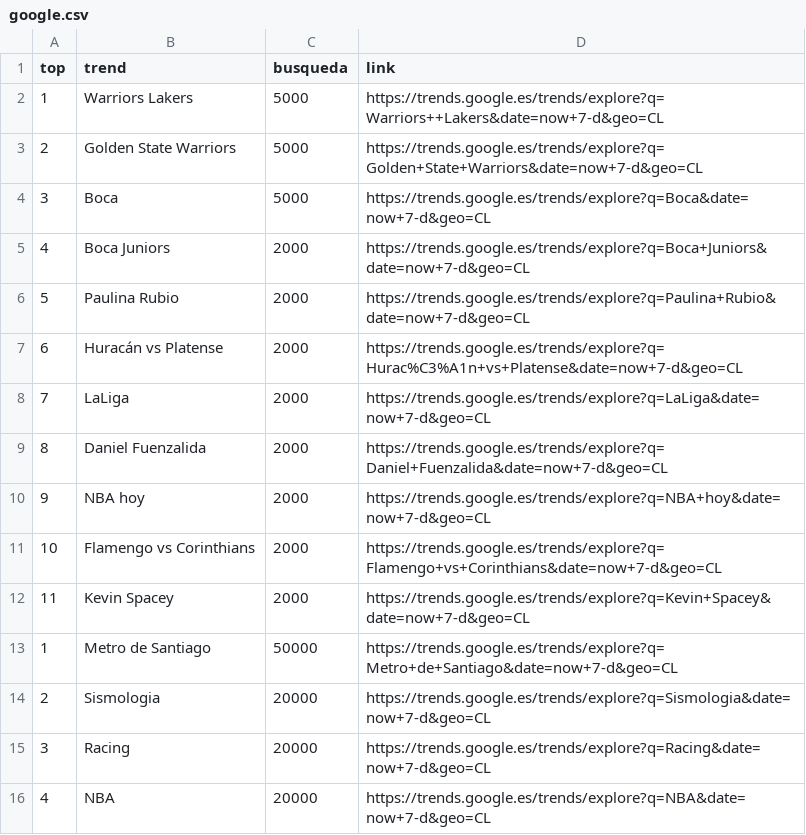
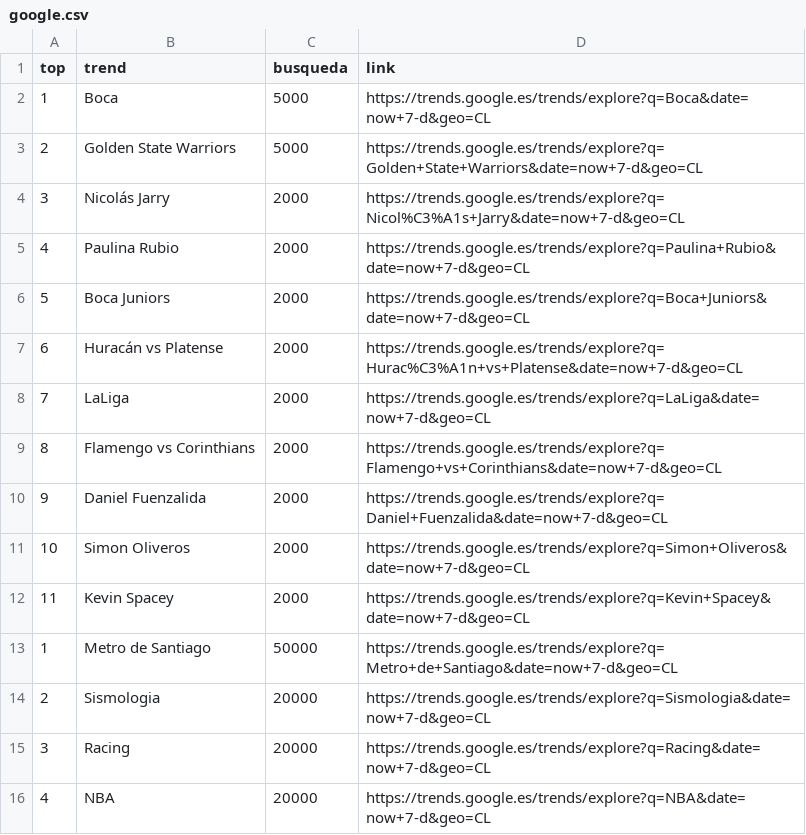
Before and after one commit to cristian-data-science/social_spider_app, a CSV file: resultados/google.csv, drawn as a sheet; only a part is shown; removed rows and columns are numbered as before the commit, all else as after; the diff covers the shown part only; the diff names each change by its address in the sheet, - before the commit and + after, or states it on an @@ line.

```diff
--- a/resultados/google.csv
+++ b/resultados/google.csv
-B2 (trend): Warriors Lakers
+B2 (trend): Boca
-D2 (link): https://trends.google.es/trends/explore?q=Warriors++Lakers&date=now+7-d&geo=CL
+D2 (link): https://trends.google.es/trends/explore?q=Boca&date=now+7-d&geo=CL
-row 4: 3 | Boca | 5000 | https://trends.google.es/trends/explore?q=Boca&date=now+7-d&geo=CL
+row 4: 3 | Nicolás Jarry | 2000 | https://trends.google.es/trends/explore?q=Nicol%C3%A1s+Jarry&date=now+7-d&geo=CL
@@ row 6 moved to row 5: 4 @@
@@ column A (top) renumbered between rows 6 and 32 @@
+row 9: 8 | Flamengo vs Corinthians | 2000 | https://trends.google.es/trends/explore?q=Flamengo+vs+Corinthians&date=now+7-d&geo=CL
-row 10: 9 | NBA hoy | 2000 | https://trends.google.es/trends/explore?q=NBA+hoy&date=now+7-d&geo=CL
-B11 (trend): Flamengo vs Corinthians
+B11 (trend): Simon Oliveros
-D11 (link): https://trends.google.es/trends/explore?q=Flamengo+vs+Corinthians&date=now+7-d&geo=CL
+D11 (link): https://trends.google.es/trends/explore?q=Simon+Oliveros&date=now+7-d&geo=CL
```
Also changed, not shown: 1 added row, 1 removed row, 3 moved rows and 2 edited cells elsewhere in this file, resultados/twitter.csv, resultados/youtube.csv.
